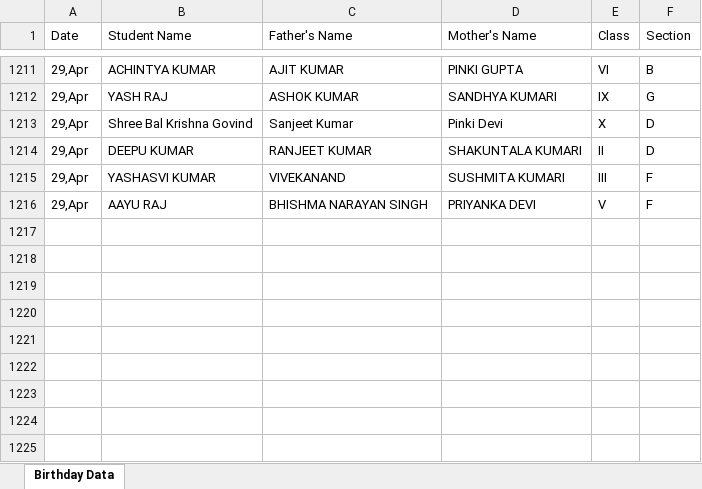
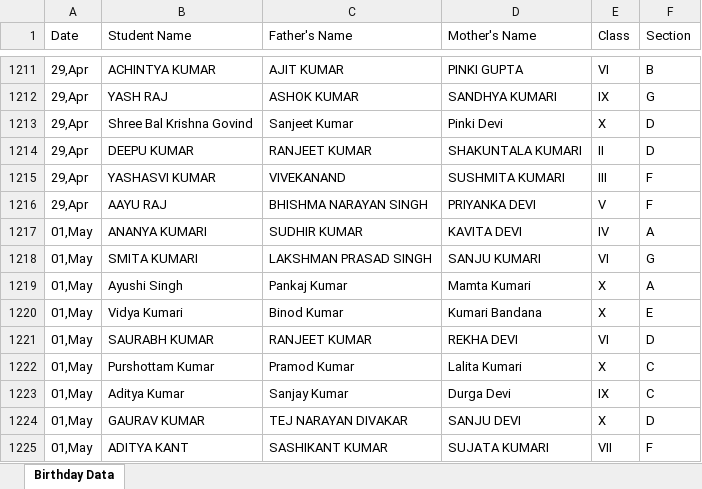
Before and after one commit to pranavsharma-io/HTML, an Excel workbook: Birthday Data Master.xlsx, sheet Birthday Data, drawn as a sheet; only a part is shown, gaps mark what is left out; values as stored, in another font and other column widths than the file's, no borders; the diff names each change by its address in the sheet, - before the commit and + after, or states it on an @@ line.

Commit message:
Automated data scrape and format for 2026-04-27

```diff
--- a/Birthday Data Master.xlsx (sheet Birthday Data)
+++ b/Birthday Data Master.xlsx (sheet Birthday Data)
+row 1217: 01,May | ANANYA KUMARI | SUDHIR KUMAR | KAVITA DEVI | IV | A
+row 1218: 01,May | SMITA KUMARI | LAKSHMAN PRASAD SINGH | SANJU KUMARI | VI | G
+row 1219: 01,May | Ayushi Singh | Pankaj Kumar | Mamta Kumari | X | A
+row 1220: 01,May | Vidya Kumari | Binod Kumar | Kumari Bandana | X | E
+row 1221: 01,May | SAURABH KUMAR | RANJEET KUMAR | REKHA DEVI | VI | D
+row 1222: 01,May | Purshottam Kumar | Pramod Kumar | Lalita Kumari | X | C
+row 1223: 01,May | Aditya Kumar | Sanjay Kumar | Durga Devi | IX | C
+row 1224: 01,May | GAURAV KUMAR | TEJ NARAYAN DIVAKAR | SANJU DEVI | X | D
+row 1225: 01,May | ADITYA KANT | SASHIKANT KUMAR | SUJATA KUMARI | VII | F
```
Also changed, not shown: 2 other files.
